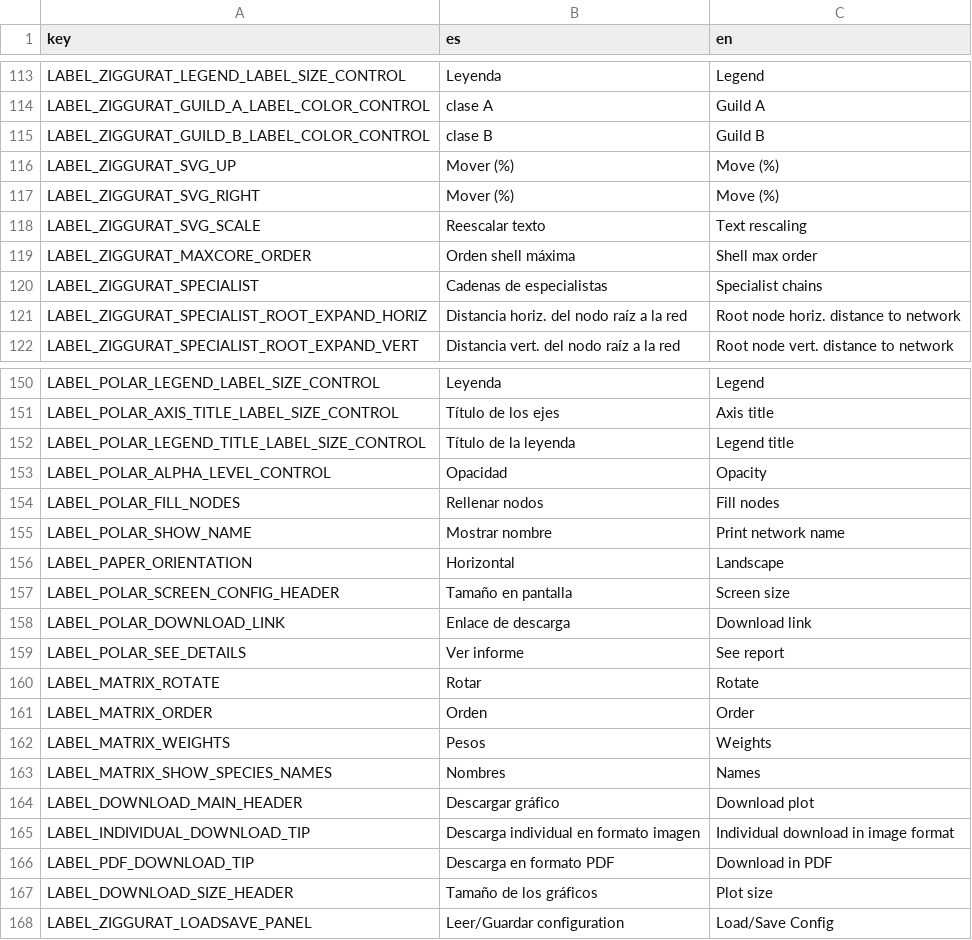
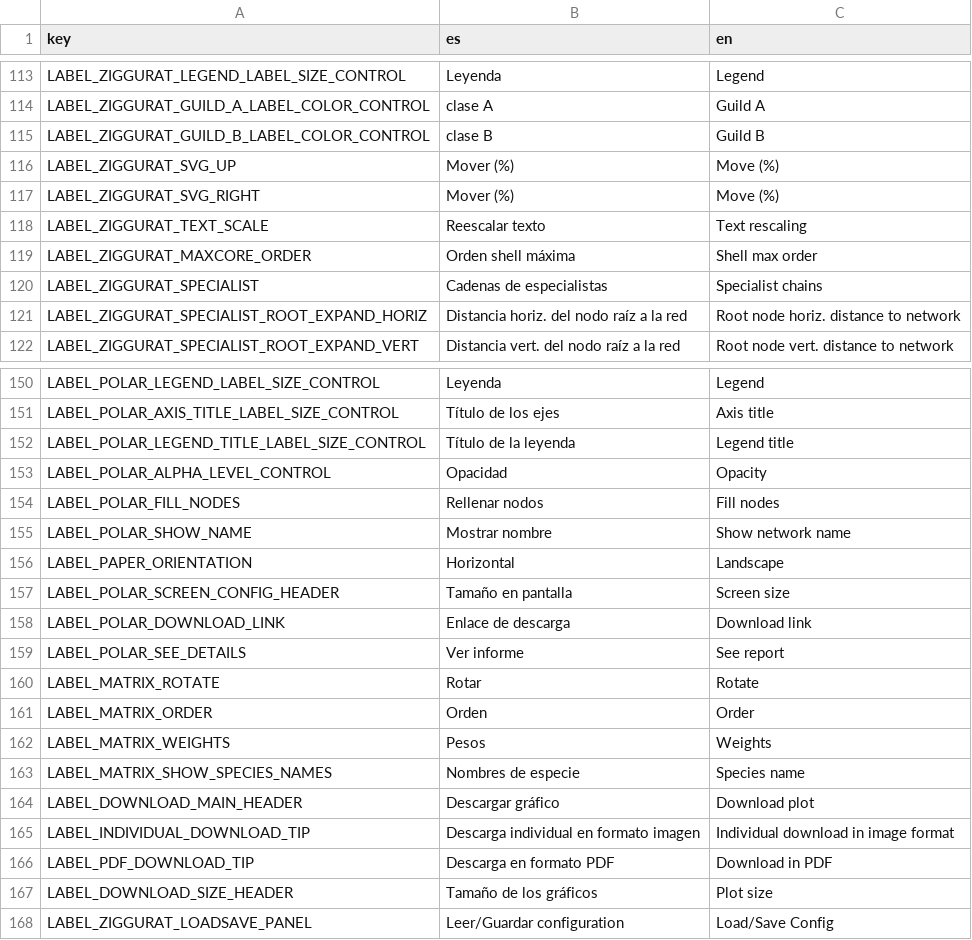
Before and after one commit to jgalgarra/bipartgraph, a CSV file: resources/strings.csv, drawn as a sheet; only a part is shown, gaps mark what is left out.

```diff
--- a/resources/strings.csv
+++ b/resources/strings.csv
@@ -117,3 +117,3 @@
 "LABEL_ZIGGURAT_SVG_RIGHT","Mover (%)","Move (%)"
-"LABEL_ZIGGURAT_SVG_SCALE","Reescalar texto","Text rescaling"
+"LABEL_ZIGGURAT_TEXT_SCALE","Reescalar texto","Text rescaling"
 "LABEL_ZIGGURAT_MAXCORE_ORDER","Orden shell máxima","Shell max order"
@@ -154,3 +154,3 @@
 "LABEL_POLAR_FILL_NODES","Rellenar nodos","Fill nodes"
-"LABEL_POLAR_SHOW_NAME","Mostrar nombre","Print network name"
+"LABEL_POLAR_SHOW_NAME","Mostrar nombre","Show network name"
 "LABEL_PAPER_ORIENTATION","Horizontal","Landscape"
@@ -162,3 +162,3 @@
 "LABEL_MATRIX_WEIGHTS","Pesos", "Weights"
-"LABEL_MATRIX_SHOW_SPECIES_NAMES", "Nombres", "Names"
+"LABEL_MATRIX_SHOW_SPECIES_NAMES", "Nombres de especie", "Species name"
 "LABEL_DOWNLOAD_MAIN_HEADER","Descargar gráfico","Download plot"
```
Also changed, not shown: conf/datossafefiles.csv, conf/labelcolors.csv, 15 other files.
